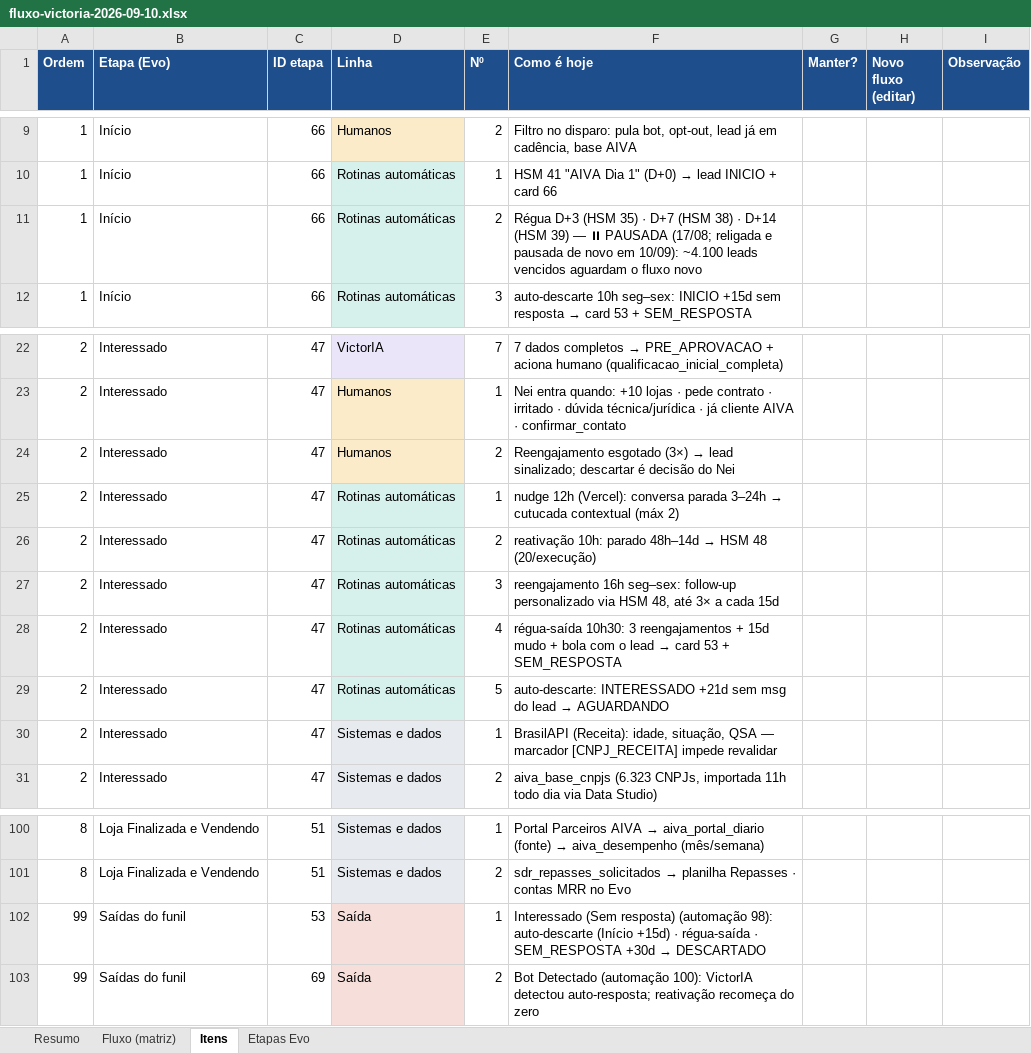
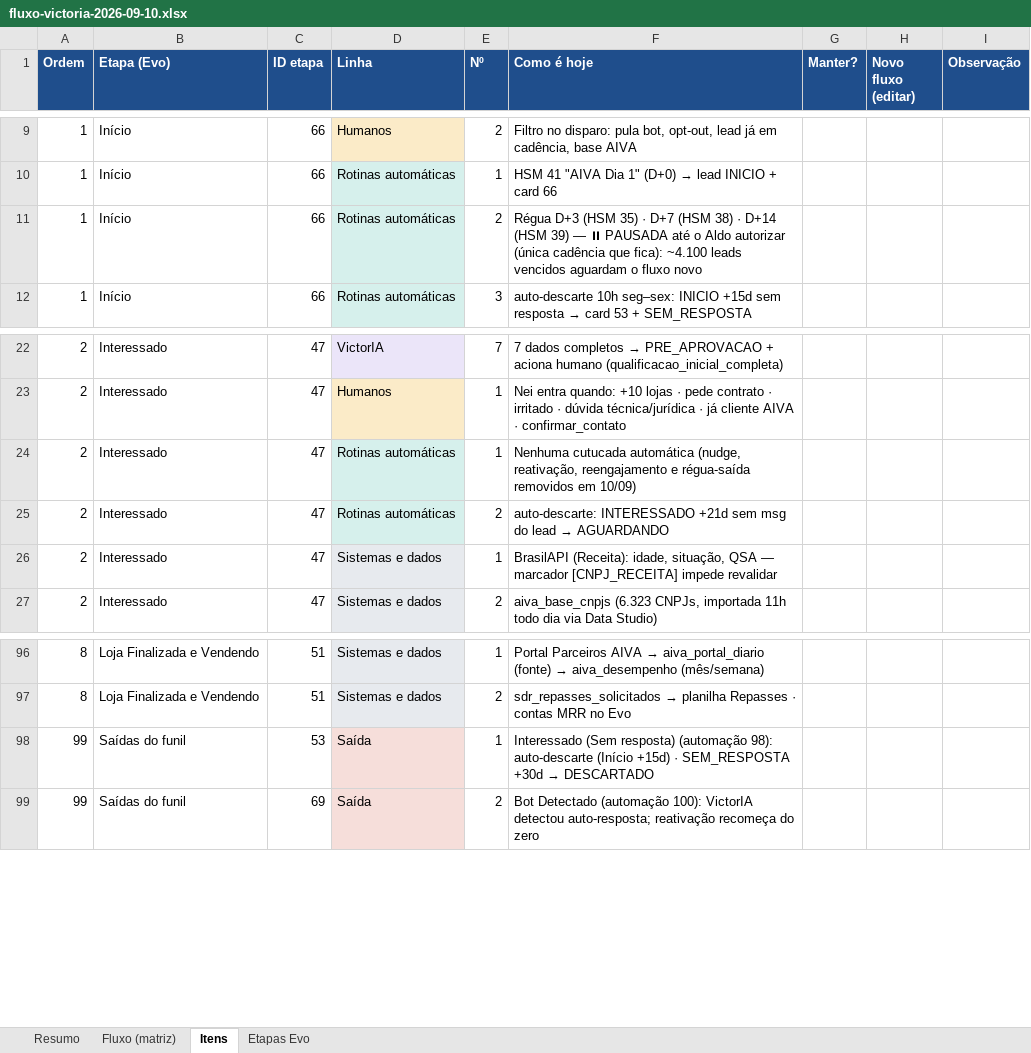
Before and after one commit to Aldorj26/sdr-aiva, an Excel workbook: docs/fluxo-victoria-2026-09-10.xlsx, sheet Itens, drawn as a sheet; only a part is shown, gaps mark what is left out; values as stored, in another font and other column widths than the file's, no borders; removed rows and columns are numbered as before the commit, all else as after; the diff names each change by its address in the sheet, - before the commit and + after, or states it on an @@ line.

```diff
--- a/docs/fluxo-victoria-2026-09-10.xlsx (sheet Itens)
+++ b/docs/fluxo-victoria-2026-09-10.xlsx (sheet Itens)
-F11 (Como é hoje): …⏸ PAUSADA (17/08; religada e pausada de novo em 10/09): ~4.100 leads…
+F11 (Como é hoje): …⏸ PAUSADA até o Aldo autorizar (única cadência que fica): ~4.100 leads…
-row 24: 2 | Interessado | 47 | Humanos | 2 | Reengajamento esgotado (3×) → lead sinalizado; descartar é decisão do Nei
@@ F24 (Como é hoje): nudge 12h (Vercel): conversa parada 3–24h → cutucada contextual (máx 2) → Nenhuma cutucada automática (nudge, reativação, reengajamento e régua-saída removidos em 10/09) @@
@@ F25 (Como é hoje): reativação 10h: parado 48h–14d → HSM 48 (20/execução) → auto-descarte: INTERESSADO +21d sem msg do lead → AGUARDANDO @@
-row 27: 2 | Interessado | 47 | Rotinas automáticas | 3 | reengajamento 16h seg–sex: follow-up personalizado via HSM 48, até 3× a cada 15d
-row 28: 2 | Interessado | 47 | Rotinas automáticas | 4 | régua-saída 10h30: 3 reengajamentos + 15d mudo + bola com o lead → card 53 + SEM_RESPOSTA
-row 29: 2 | Interessado | 47 | Rotinas automáticas | 5 | auto-descarte: INTERESSADO +21d sem msg do lead → AGUARDANDO
-F98 (Como é hoje): …+15d) · régua-saída · SEM_RESPOSTA +30d…
+F98 (Como é hoje): …+15d) · SEM_RESPOSTA +30d…
```
Also changed, not shown: sheet Fluxo (matriz), sheet Resumo, sheet Etapas Evo, 11 other files.
